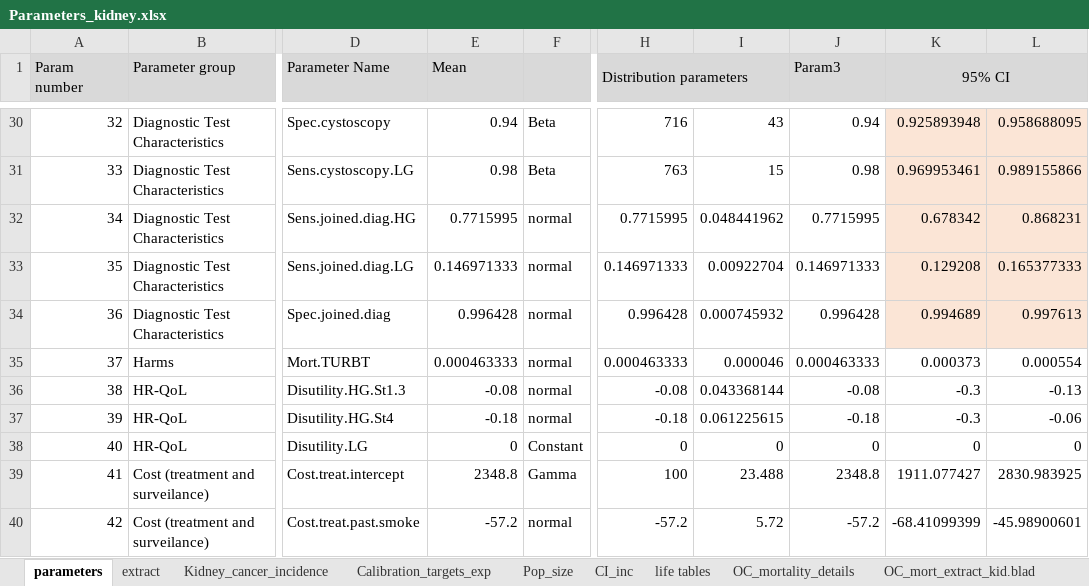
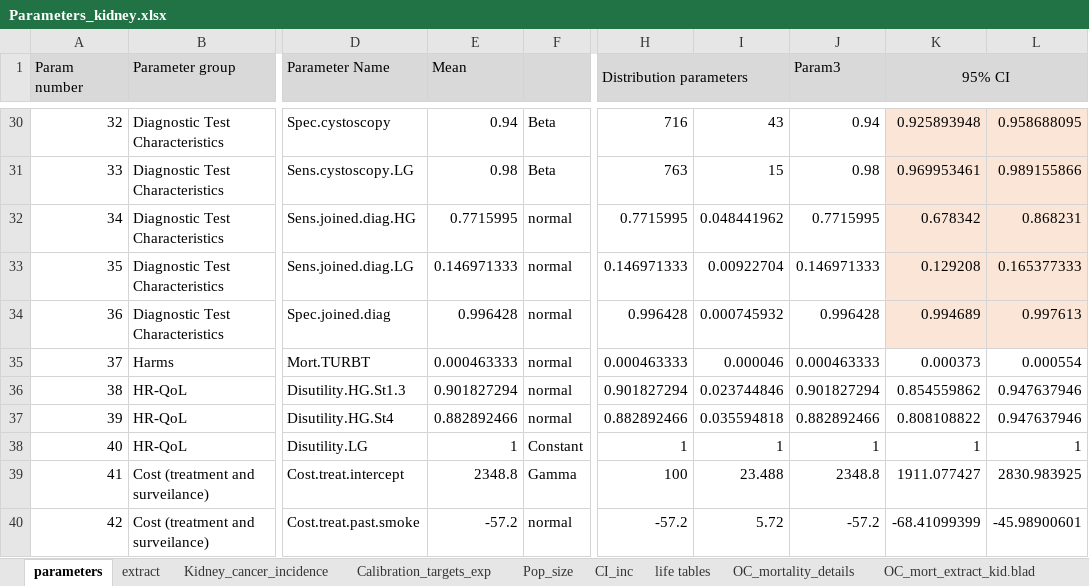
Before and after one commit to lena-mandrik/Bladder_cancer_model, an Excel workbook: Data/kidney/Parameters_kidney.xlsx, sheet parameters, drawn as a sheet; only a part is shown, gaps mark what is left out; values as stored, in another font and other column widths than the file's, no borders; the diff names each change by its address in the sheet, - before the commit and + after, or states it on an @@ line.

```diff
--- a/Data/kidney/Parameters_kidney.xlsx (sheet parameters)
+++ b/Data/kidney/Parameters_kidney.xlsx (sheet parameters)
-E36 (Mean): -0.08
+E36 (Mean): 0.901827294
-H36 (Distribution parameters): -0.08
+H36 (Distribution parameters): 0.901827294
-I36: 0.043368144
+I36: 0.023744846
-J36 (Param3): -0.08
+J36 (Param3): 0.901827294
-K36 (95% CI): -0.3
+K36 (95% CI): 0.854559862
-L36: -0.13
+L36: 0.947637946
-E37 (Mean): -0.18
+E37 (Mean): 0.882892466
-H37 (Distribution parameters): -0.18
+H37 (Distribution parameters): 0.882892466
-I37: 0.061225615
+I37: 0.035594818
-J37 (Param3): -0.18
+J37 (Param3): 0.882892466
-K37 (95% CI): -0.3
+K37 (95% CI): 0.808108822
-L37: -0.06
+L37: 0.947637946
-E38 (Mean): 0
+E38 (Mean): 1
-H38 (Distribution parameters): 0
+H38 (Distribution parameters): 1
-I38: 0
+I38: 1
-J38 (Param3): 0
+J38 (Param3): 1
-K38 (95% CI): 0
+K38 (95% CI): 1
-L38: 0
+L38: 1
```
Also changed, not shown: sheet extract, 11 other files.
